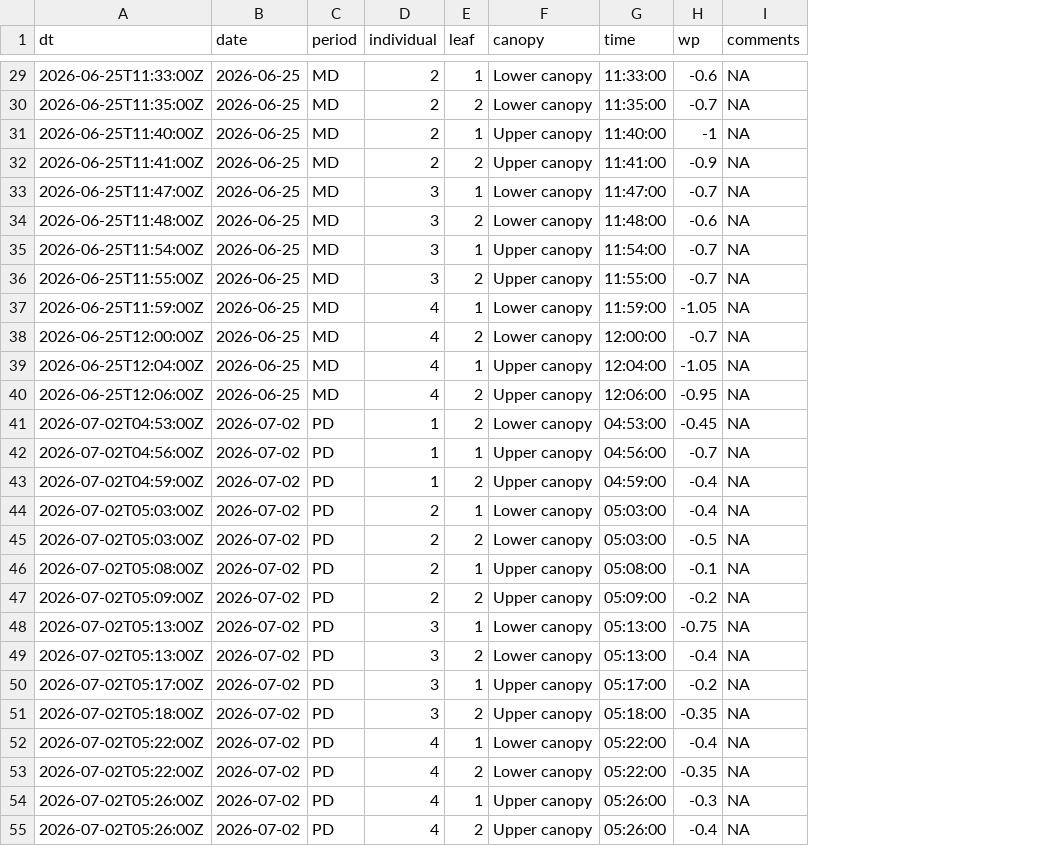
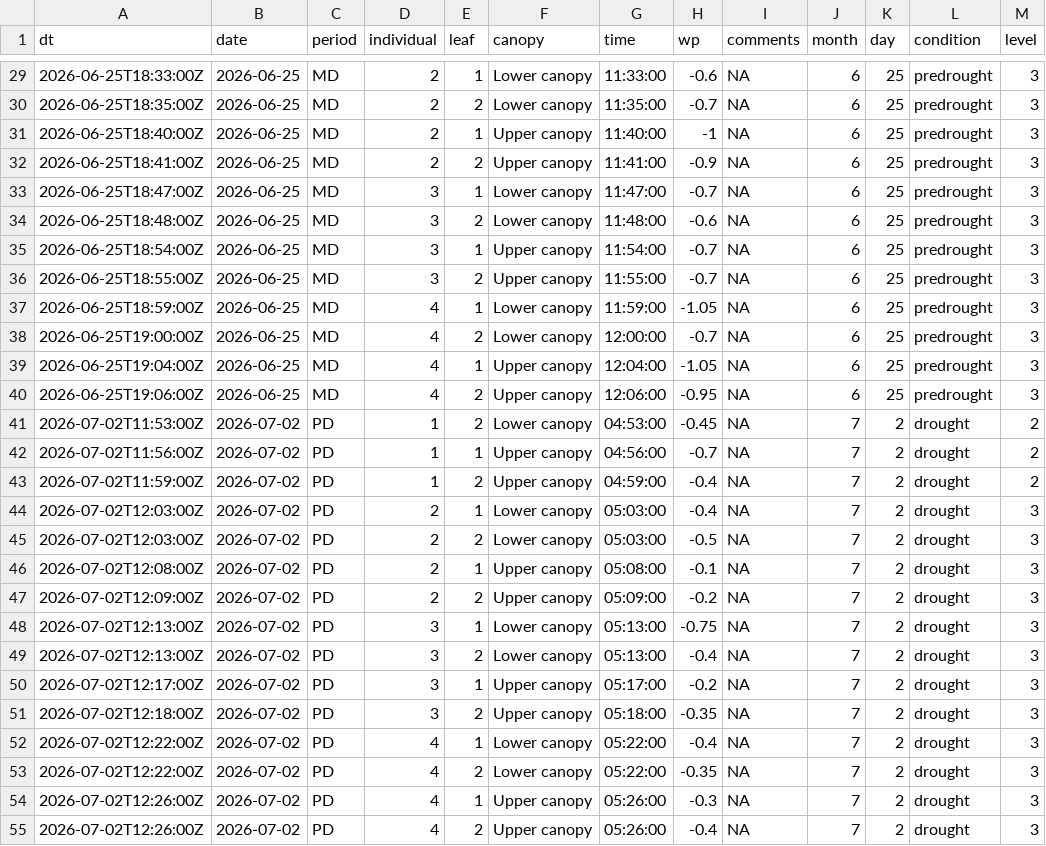
Before and after one commit to tbaugh323/TRF_cacao_hydraulics, a CSV file: data/all_wp.csv, drawn as a sheet; only a part is shown, gaps mark what is left out; the diff covers the shown part only; the diff names each change by its address in the sheet, - before the commit and + after, or states it on an @@ line.

```diff
--- a/data/all_wp.csv
+++ b/data/all_wp.csv
+column J (month), rows 29-55: 6 | 6 | 6 | 6 | 6 | 6 | 6 | 6 | 6 | 6 | 6 | 6 | 7 | 7 | 7 | 7 | 7 | 7 | 7 | 7 | 7 | 7 | 7 | 7 | 7 | 7 | 7
+column K (day), rows 29-55: 25 | 25 | 25 | 25 | 25 | 25 | 25 | 25 | 25 | 25 | 25 | 25 | 2 | 2 | 2 | 2 | 2 | 2 | 2 | 2 | 2 | 2 | 2 | 2 | 2 | 2 | 2
+column L (condition), rows 29-55: predrought | predrought | predrought | predrought | predrought | predrought | predrought | predrought | predrought | predrought | predrought | predrought | drought | drought | drought | drought | drought | drought | drought | drought | drought | drought | drought | drought | drought | drought | drought
+column M (level), rows 29-55: 3 | 3 | 3 | 3 | 3 | 3 | 3 | 3 | 3 | 3 | 3 | 3 | 2 | 2 | 2 | 3 | 3 | 3 | 3 | 3 | 3 | 3 | 3 | 3 | 3 | 3 | 3
-A29 (dt): 2026-06-25T11:33:00Z
+A29 (dt): 2026-06-25T18:33:00Z
-A30 (dt): 2026-06-25T11:35:00Z
+A30 (dt): 2026-06-25T18:35:00Z
-A31 (dt): 2026-06-25T11:40:00Z
+A31 (dt): 2026-06-25T18:40:00Z
-A32 (dt): 2026-06-25T11:41:00Z
+A32 (dt): 2026-06-25T18:41:00Z
-A33 (dt): 2026-06-25T11:47:00Z
+A33 (dt): 2026-06-25T18:47:00Z
-A34 (dt): 2026-06-25T11:48:00Z
+A34 (dt): 2026-06-25T18:48:00Z
-A35 (dt): 2026-06-25T11:54:00Z
+A35 (dt): 2026-06-25T18:54:00Z
-A36 (dt): 2026-06-25T11:55:00Z
+A36 (dt): 2026-06-25T18:55:00Z
-A37 (dt): 2026-06-25T11:59:00Z
+A37 (dt): 2026-06-25T18:59:00Z
-A38 (dt): 2026-06-25T12:00:00Z
+A38 (dt): 2026-06-25T19:00:00Z
-A39 (dt): 2026-06-25T12:04:00Z
+A39 (dt): 2026-06-25T19:04:00Z
-A40 (dt): 2026-06-25T12:06:00Z
+A40 (dt): 2026-06-25T19:06:00Z
-A41 (dt): 2026-07-02T04:53:00Z
+A41 (dt): 2026-07-02T11:53:00Z
-A42 (dt): 2026-07-02T04:56:00Z
+A42 (dt): 2026-07-02T11:56:00Z
-A43 (dt): 2026-07-02T04:59:00Z
+A43 (dt): 2026-07-02T11:59:00Z
-A44:A45 (dt): 2026-07-02T05:03:00Z
+A44:A45 (dt): 2026-07-02T12:03:00Z
-A46 (dt): 2026-07-02T05:08:00Z
+A46 (dt): 2026-07-02T12:08:00Z
-A47 (dt): 2026-07-02T05:09:00Z
+A47 (dt): 2026-07-02T12:09:00Z
-A48:A49 (dt): 2026-07-02T05:13:00Z
+A48:A49 (dt): 2026-07-02T12:13:00Z
-A50 (dt): 2026-07-02T05:17:00Z
+A50 (dt): 2026-07-02T12:17:00Z
-A51 (dt): 2026-07-02T05:18:00Z
+A51 (dt): 2026-07-02T12:18:00Z
-A52:A53 (dt): 2026-07-02T05:22:00Z
+A52:A53 (dt): 2026-07-02T12:22:00Z
-A54:A55 (dt): 2026-07-02T05:26:00Z
+A54:A55 (dt): 2026-07-02T12:26:00Z
```
Also changed, not shown: 75 edited cells elsewhere in this file, 2 other files.
